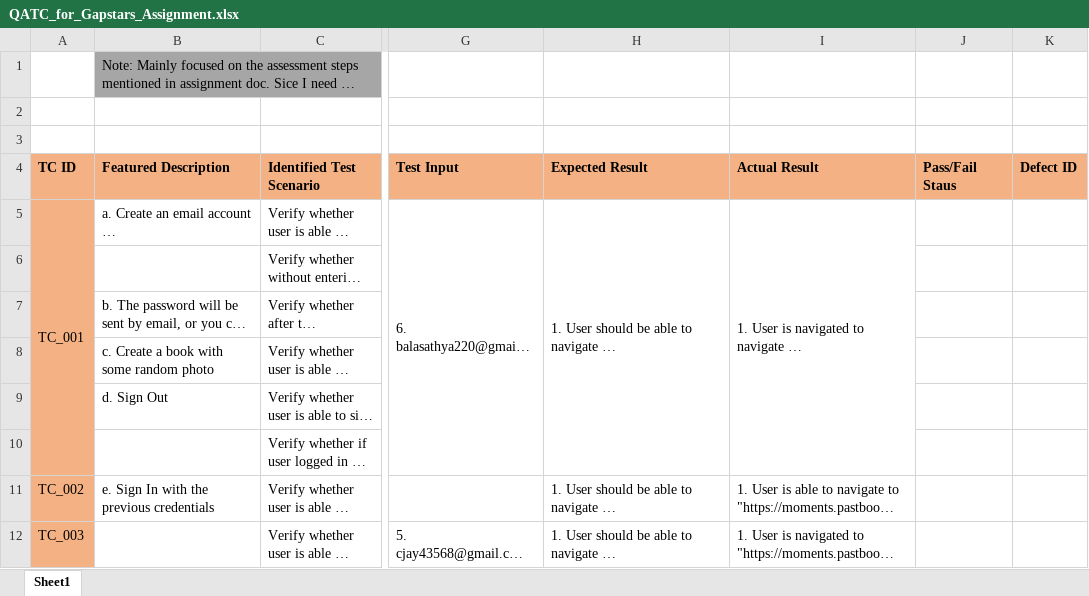
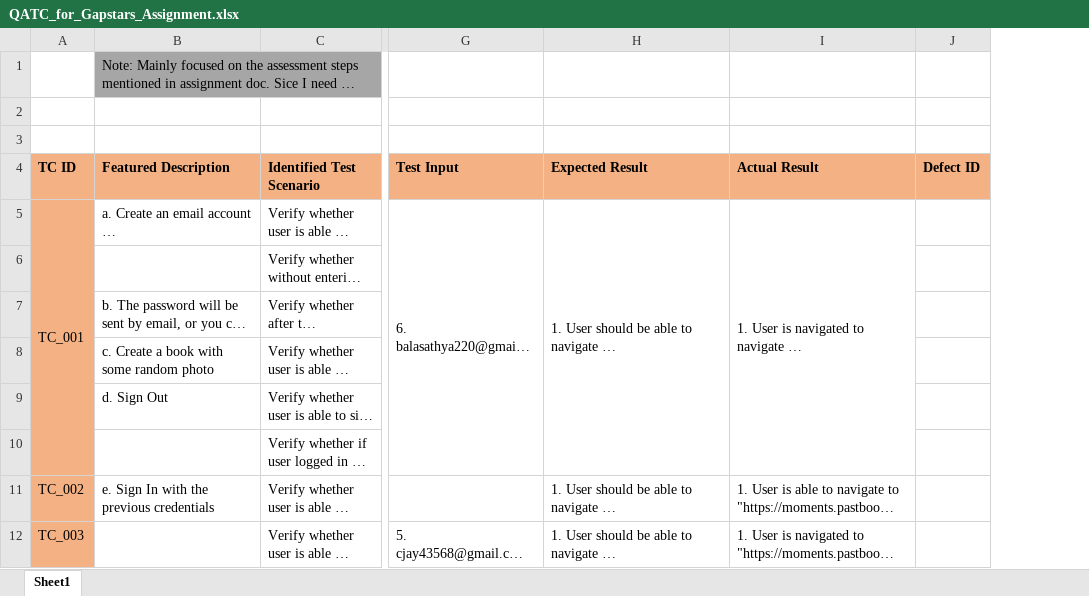
Before and after one commit to Himaz1/GapstarsAssignment, an Excel workbook: QATCAndQATP/QATC_for_Gapstars_Assignment.xlsx, sheet Sheet1, drawn as a sheet; only a part is shown, gaps mark what is left out; long unchanged cells end in …; values as stored, in another font and other column widths than the file's, no borders; the diff names each change by its address in the sheet, - before the commit and + after, or states it on an @@ line.

Commit message:
removed pass fail coloumn

```diff
--- a/QATCAndQATP/QATC_for_Gapstars_Assignment.xlsx (sheet Sheet1)
+++ b/QATCAndQATP/QATC_for_Gapstars_Assignment.xlsx (sheet Sheet1)
-column J (Pass/Fail Staus), empty
```
